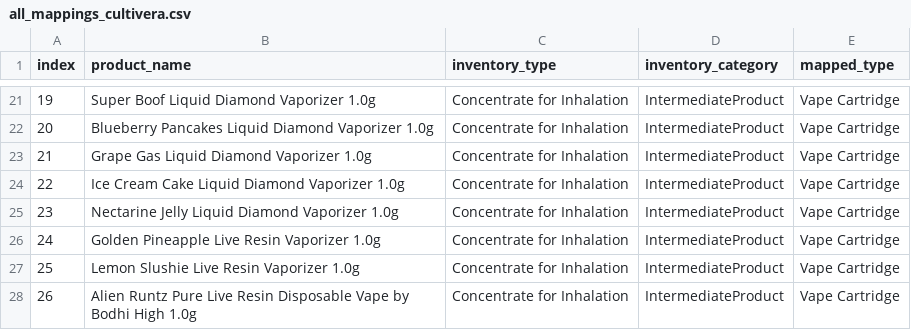
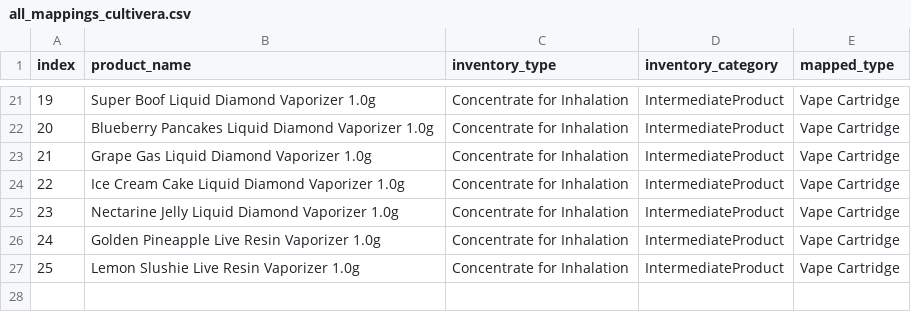
Before and after one commit to leruseadam/AGTDesigner, a CSV file: scripts/debug/all_mappings_cultivera.csv, drawn as a sheet; only a part is shown, gaps mark what is left out.

```diff
--- a/scripts/debug/all_mappings_cultivera.csv
+++ b/scripts/debug/all_mappings_cultivera.csv
@@ -27,2 +27 @@ index,product_name,inventory_type,inventory_category,mapped_type
 25,Lemon Slushie Live Resin Vaporizer 1.0g,Concentrate for Inhalation,IntermediateProduct,Vape Cartridge
-26,Alien Runtz Pure Live Resin Disposable Vape by Bodhi High 1.0g,Concentrate for Inhalation,IntermediateProduct,Vape Cartridge
```
Also changed, not shown: 28 other files.
